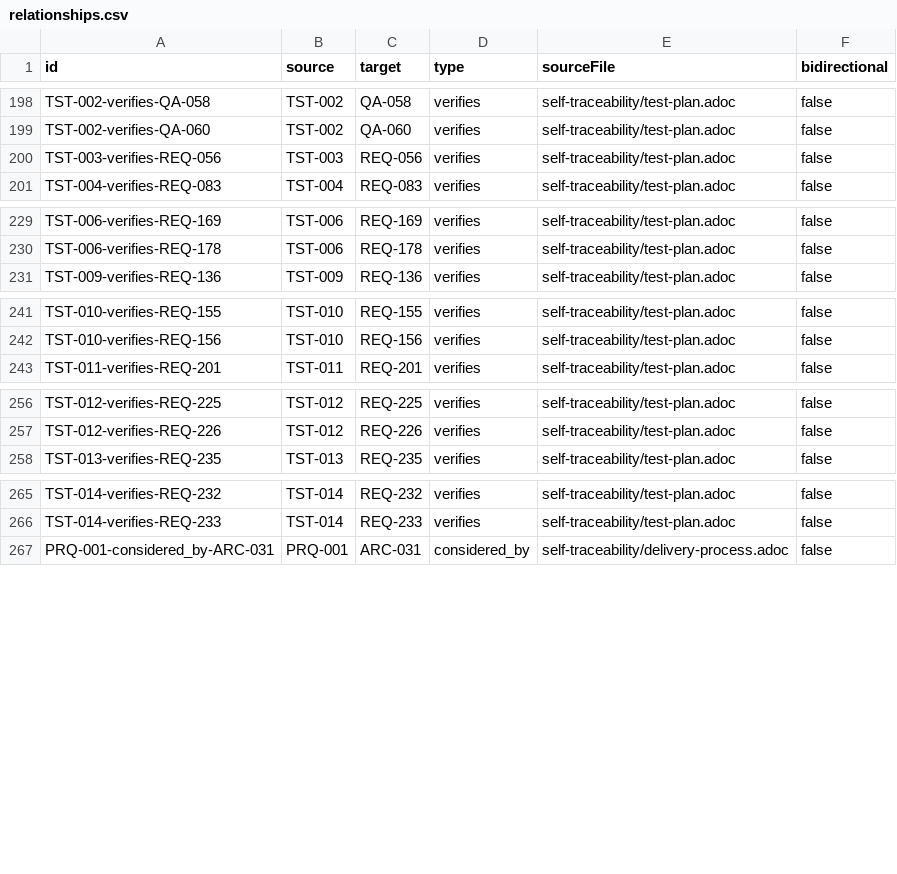
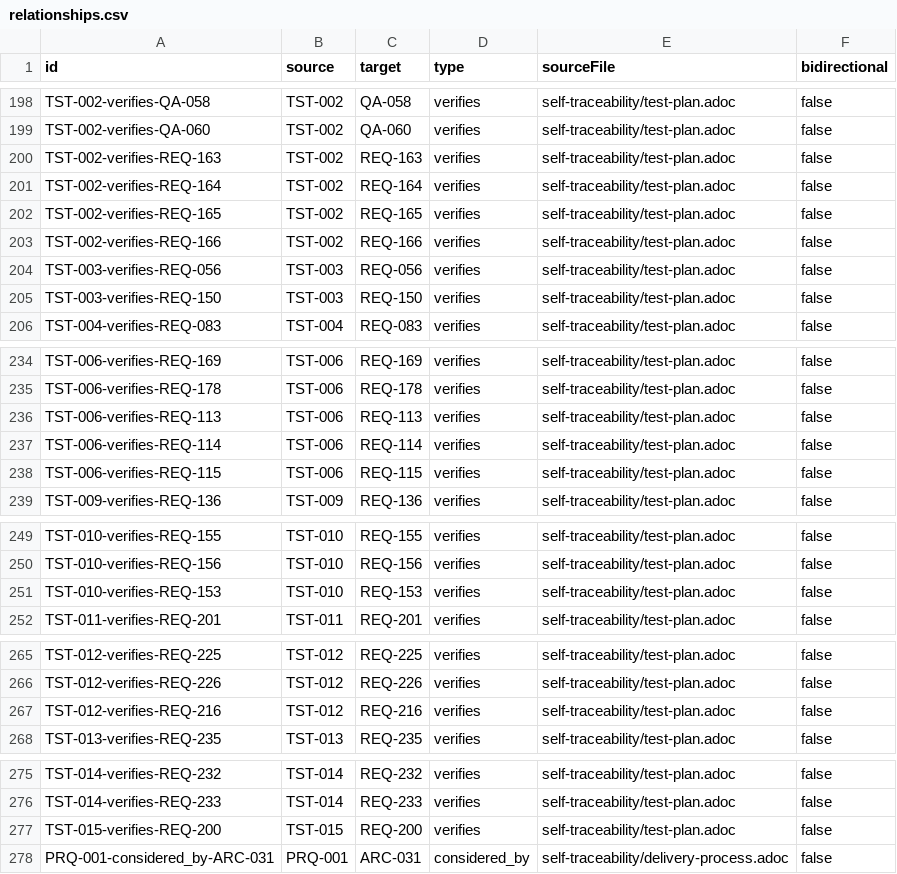
Before and after one commit to rattermeyer/antora-tracer, a CSV file: examples/tracer/modules/ROOT/attachments/traceability/relationships.csv, drawn as a sheet; only a part is shown, gaps mark what is left out.

Commit message:
docs(test-plan): trace remaining testable requirements to their tests
Link 11 genuinely-tested requirements: macro PDF/source (TST-002), validate (TST-003), template partials (TST-006), vale (TST-010), diff API (TST-012); new TST-015 for doc-example-validation (REQ-200).
requirements-to-tests: 57.8% -> 63.6%.

```diff
--- a/examples/tracer/modules/ROOT/attachments/traceability/relationships.csv
+++ b/examples/tracer/modules/ROOT/attachments/traceability/relationships.csv
@@ -199,3 +199,8 @@ TST-002-verifies-QA-058,TST-002,QA-058,verifies,self-traceability/test-plan.adoc
 TST-002-verifies-QA-060,TST-002,QA-060,verifies,self-traceability/test-plan.adoc,false
+TST-002-verifies-REQ-163,TST-002,REQ-163,verifies,self-traceability/test-plan.adoc,false
+TST-002-verifies-REQ-164,TST-002,REQ-164,verifies,self-traceability/test-plan.adoc,false
+TST-002-verifies-REQ-165,TST-002,REQ-165,verifies,self-traceability/test-plan.adoc,false
+TST-002-verifies-REQ-166,TST-002,REQ-166,verifies,self-traceability/test-plan.adoc,false
 TST-003-verifies-REQ-056,TST-003,REQ-056,verifies,self-traceability/test-plan.adoc,false
+TST-003-verifies-REQ-150,TST-003,REQ-150,verifies,self-traceability/test-plan.adoc,false
 TST-004-verifies-REQ-083,TST-004,REQ-083,verifies,self-traceability/test-plan.adoc,false
@@ -230,2 +235,5 @@ TST-006-verifies-REQ-169,TST-006,REQ-169,verifies,self-traceability/test-plan.ad
 TST-006-verifies-REQ-178,TST-006,REQ-178,verifies,self-traceability/test-plan.adoc,false
+TST-006-verifies-REQ-113,TST-006,REQ-113,verifies,self-traceability/test-plan.adoc,false
+TST-006-verifies-REQ-114,TST-006,REQ-114,verifies,self-traceability/test-plan.adoc,false
+TST-006-verifies-REQ-115,TST-006,REQ-115,verifies,self-traceability/test-plan.adoc,false
 TST-009-verifies-REQ-136,TST-009,REQ-136,verifies,self-traceability/test-plan.adoc,false
@@ -242,2 +250,3 @@ TST-010-verifies-REQ-155,TST-010,REQ-155,verifies,self-traceability/test-plan.ad
 TST-010-verifies-REQ-156,TST-010,REQ-156,verifies,self-traceability/test-plan.adoc,false
+TST-010-verifies-REQ-153,TST-010,REQ-153,verifies,self-traceability/test-plan.adoc,false
 TST-011-verifies-REQ-201,TST-011,REQ-201,verifies,self-traceability/test-plan.adoc,false
@@ -257,2 +266,3 @@ TST-012-verifies-REQ-225,TST-012,REQ-225,verifies,self-traceability/test-plan.ad
 TST-012-verifies-REQ-226,TST-012,REQ-226,verifies,self-traceability/test-plan.adoc,false
+TST-012-verifies-REQ-216,TST-012,REQ-216,verifies,self-traceability/test-plan.adoc,false
 TST-013-verifies-REQ-235,TST-013,REQ-235,verifies,self-traceability/test-plan.adoc,false
@@ -266,2 +276,3 @@ TST-014-verifies-REQ-232,TST-014,REQ-232,verifies,self-traceability/test-plan.ad
 TST-014-verifies-REQ-233,TST-014,REQ-233,verifies,self-traceability/test-plan.adoc,false
+TST-015-verifies-REQ-200,TST-015,REQ-200,verifies,self-traceability/test-plan.adoc,false
 PRQ-001-considered_by-ARC-031,PRQ-001,ARC-031,considered_by,self-traceability/delivery-process.adoc,false
```
Also changed, not shown: examples/tracer/modules/ROOT/attachments/traceability/matrix-requirements-to-tests.csv, examples/tracer/modules/ROOT/attachments/traceability/nodes.csv, 6 other files.
